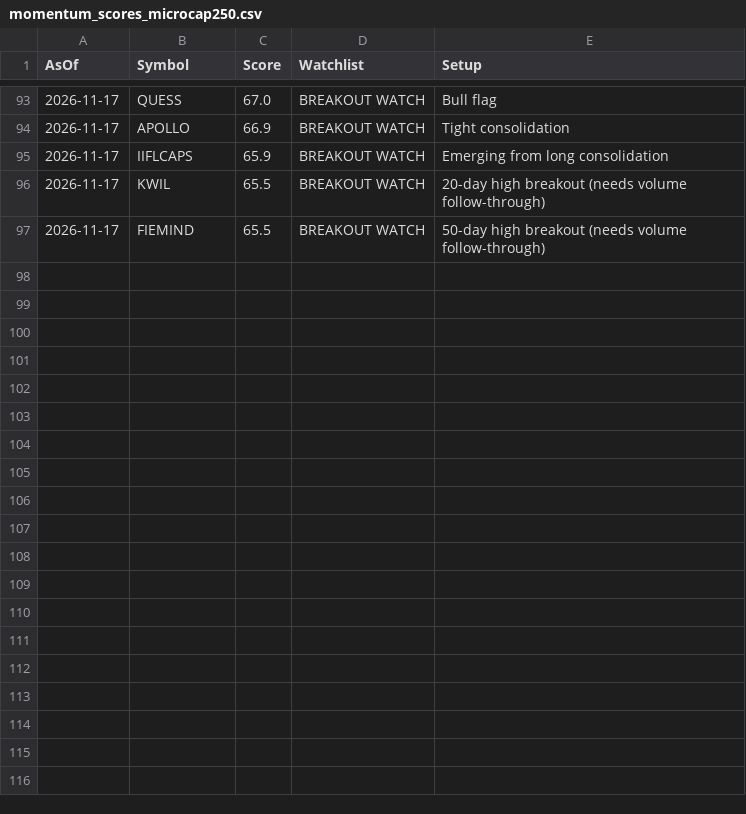
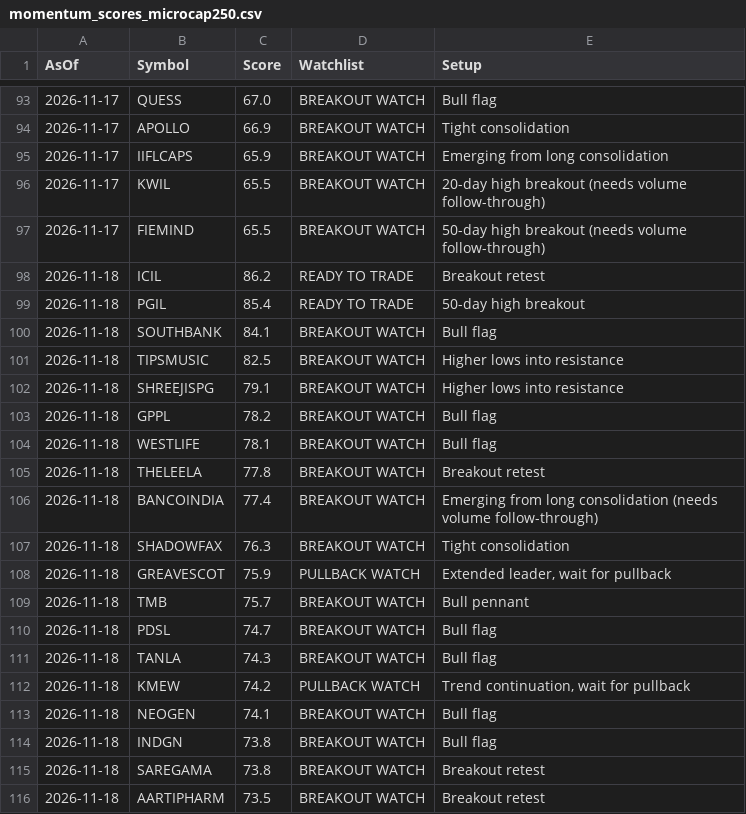
Before and after one commit to bibinbaby853-ops/drbibinent, a CSV file: nifty500_scanner/history/momentum_scores_microcap250.csv, drawn as a sheet; only a part is shown, gaps mark what is left out; the diff covers the shown part only.

```diff
--- a/nifty500_scanner/history/momentum_scores_microcap250.csv
+++ b/nifty500_scanner/history/momentum_scores_microcap250.csv
@@ -97 +97,20 @@ AsOf,Symbol,Score,Watchlist,Setup
 2026-11-17,FIEMIND,65.5,BREAKOUT WATCH,50-day high breakout (needs volume follow-through)
+2026-11-18,ICIL,86.2,READY TO TRADE,Breakout retest
+2026-11-18,PGIL,85.4,READY TO TRADE,50-day high breakout
+2026-11-18,SOUTHBANK,84.1,BREAKOUT WATCH,Bull flag
+2026-11-18,TIPSMUSIC,82.5,BREAKOUT WATCH,Higher lows into resistance
+2026-11-18,SHREEJISPG,79.1,BREAKOUT WATCH,Higher lows into resistance
+2026-11-18,GPPL,78.2,BREAKOUT WATCH,Bull flag
+2026-11-18,WESTLIFE,78.1,BREAKOUT WATCH,Bull flag
+2026-11-18,THELEELA,77.8,BREAKOUT WATCH,Breakout retest
+2026-11-18,BANCOINDIA,77.4,BREAKOUT WATCH,Emerging from long consolidation (needs volume follow-through)
+2026-11-18,SHADOWFAX,76.3,BREAKOUT WATCH,Tight consolidation
+2026-11-18,GREAVESCOT,75.9,PULLBACK WATCH,"Extended leader, wait for pullback"
+2026-11-18,TMB,75.7,BREAKOUT WATCH,Bull pennant
+2026-11-18,PDSL,74.7,BREAKOUT WATCH,Bull flag
+2026-11-18,TANLA,74.3,BREAKOUT WATCH,Bull flag
+2026-11-18,KMEW,74.2,PULLBACK WATCH,"Trend continuation, wait for pullback"
+2026-11-18,NEOGEN,74.1,BREAKOUT WATCH,Bull flag
+2026-11-18,INDGN,73.8,BREAKOUT WATCH,Bull flag
+2026-11-18,SAREGAMA,73.8,BREAKOUT WATCH,Breakout retest
+2026-11-18,AARTIPHARM,73.5,BREAKOUT WATCH,Breakout retest
```
Also changed, not shown: 16 added rows elsewhere in this file.
